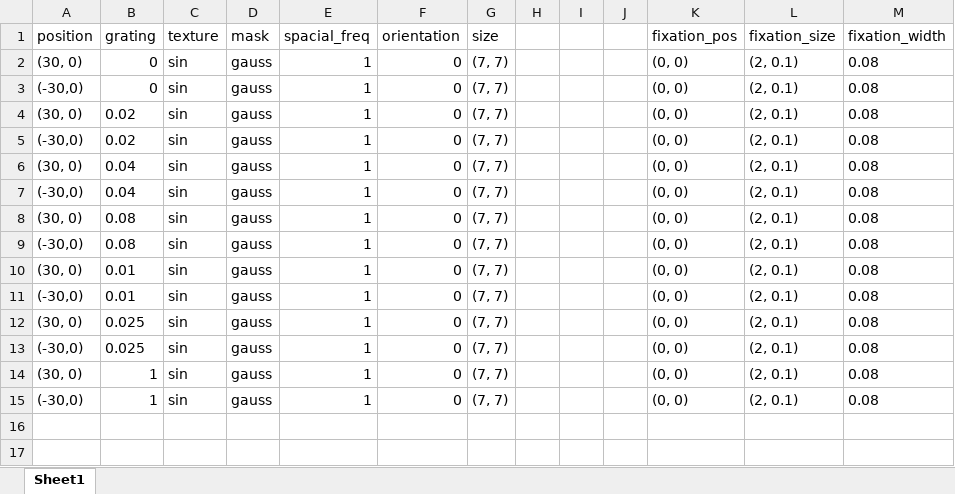
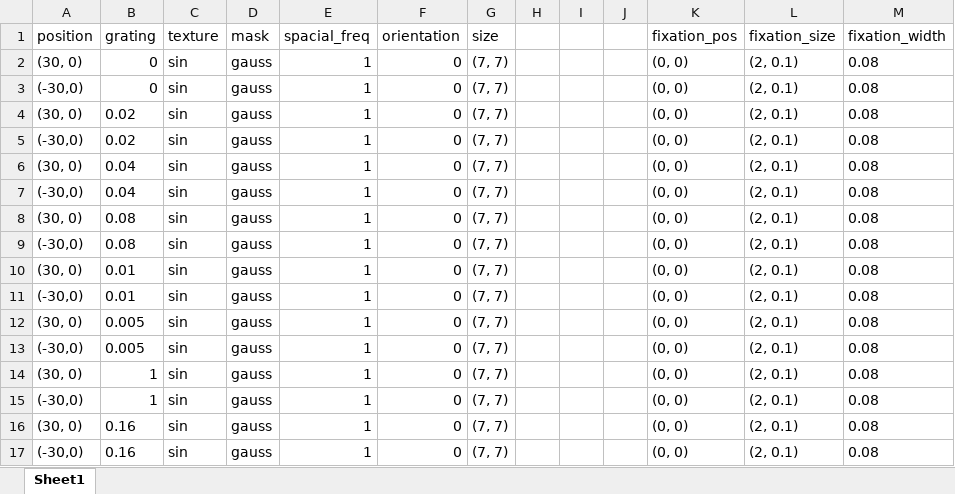
Before and after one commit to BonacchiLab/H-IBL.TaskPretest, an Excel workbook: Conditions_parameters.xlsx, sheet Sheet1, drawn as a sheet; values as stored, in another font and other column widths than the file's, no borders; the diff names each change by its address in the sheet, - before the commit and + after, or states it on an @@ line.

Commit message:
Updated both condition files

```diff
--- a/Conditions_parameters.xlsx (sheet Sheet1)
+++ b/Conditions_parameters.xlsx (sheet Sheet1)
-B12:B13 (grating): 0.025
+B12:B13 (grating): 0.005
+row 16: (30, 0) | 0.16 | sin | gauss | 1 | 0 | (7, 7) |  |  |  | (0, 0) | (2, 0.1) | 0.08
+row 17: (-30,0) | 0.16 | sin | gauss | 1 | 0 | (7, 7) |  |  |  | (0, 0) | (2, 0.1) | 0.08
```
Also changed, not shown: Conditions_Tut.xlsx.
